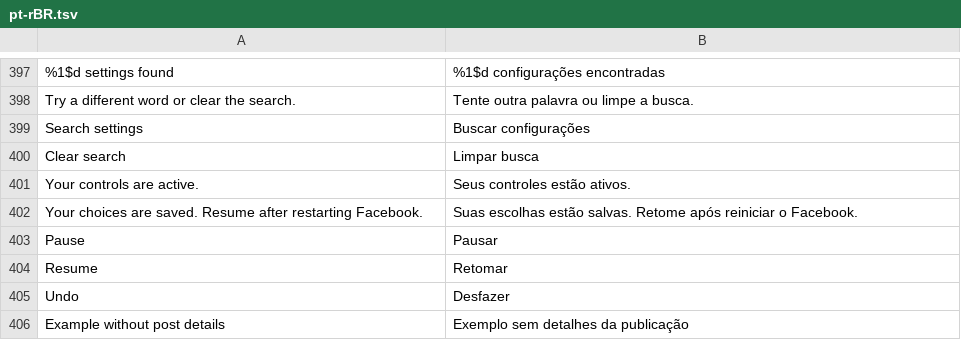
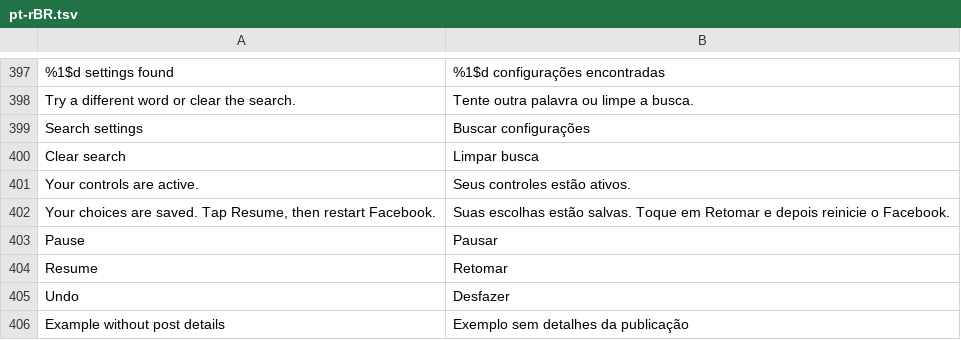
Before and after one commit to SA-SUJON/HushFacebook, a TSV file: extensions/shared/library/src/main/l10n/pt-rBR.tsv, drawn as a sheet; only a part is shown, gaps mark what is left out.

Commit message:
fix(settings): keep the status name whole at large text and say Resume first
At twice the text size the overview's status card and the category
pages' paused line kept their Pause, Resume or Undo button beside the
text, leaving a column narrower than the word "Hushfacebook", which
broke inside the word. From a font scale of 1.5 the button goes under
the text, in the row's own text column, tagged so a rebind replaces it.

While paused, the card said "Your choices are saved. Resume after
restarting Facebook.", which reads as if a restart came before Resume.
It now says "Tap Resume, then restart Facebook." in all five languages,
each naming that language's own Resume label.

WHEN the font scale is 1.5 or more, the status title SHALL break only
between words and its action SHALL sit under the summary; WHEN paused,
the card SHALL say to tap Resume and then restart. Both new tests
failed before the change.

```diff
--- a/extensions/shared/library/src/main/l10n/pt-rBR.tsv
+++ b/extensions/shared/library/src/main/l10n/pt-rBR.tsv
@@ -401,3 +401,3 @@ Clear search	Limpar busca
 Your controls are active.	Seus controles estão ativos.
-Your choices are saved. Resume after restarting Facebook.	Suas escolhas estão salvas. Retome após reiniciar o Facebook.
+Your choices are saved. Tap Resume, then restart Facebook.	Suas escolhas estão salvas. Toque em Retomar e depois reinicie o Facebook.
 Pause	Pausar
```
Also changed, not shown: extensions/shared/library/src/main/l10n/de.tsv, extensions/shared/library/src/main/l10n/es.tsv, 6 other files.
